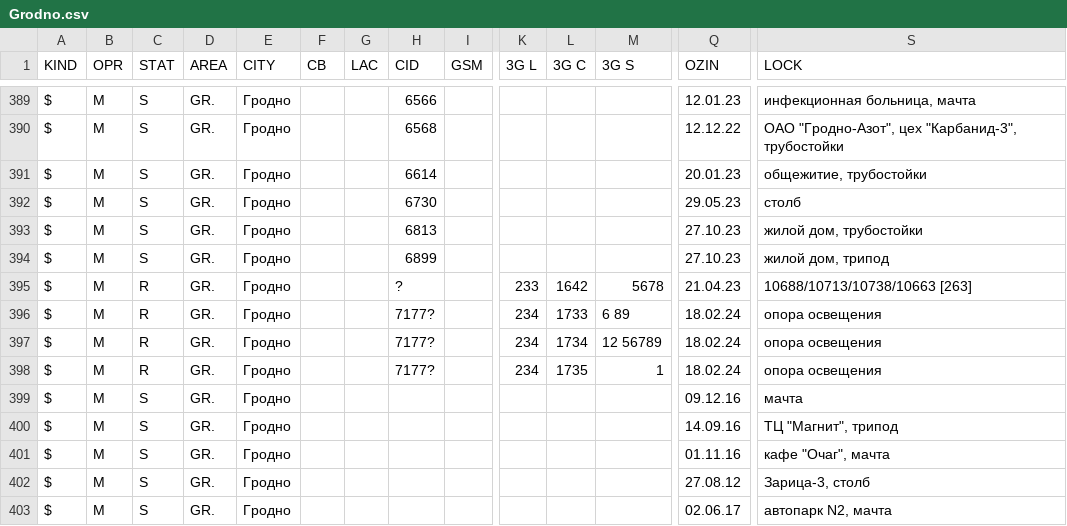
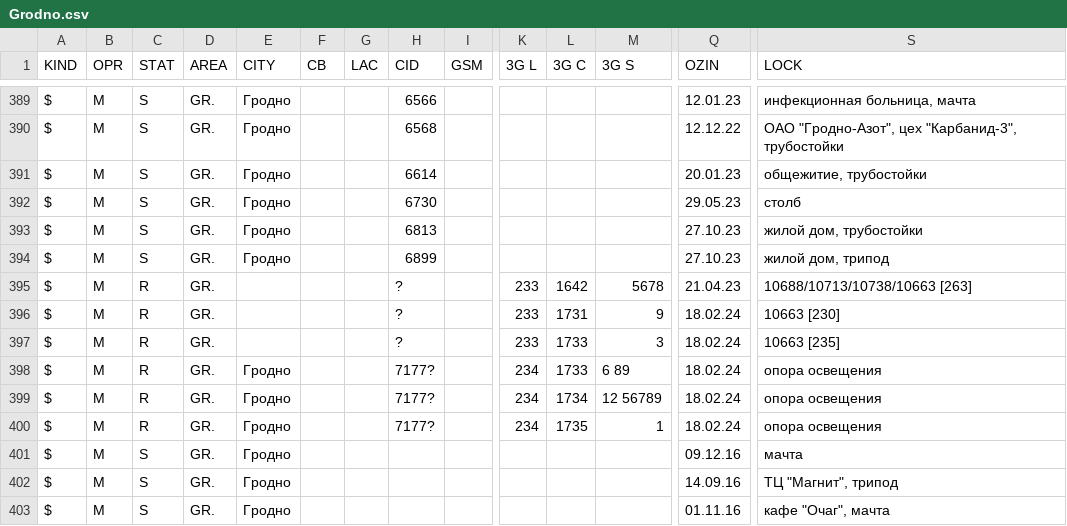
Before and after one commit to BYCellDatabase/csv, a CSV file: MTS/Grodno.csv, drawn as a sheet; only a part is shown, gaps mark what is left out; the shorter side is filled out with more unchanged rows; rows hold the shown columns only; the diff names each change by its address in the sheet, - before the commit and + after, or states it on an @@ line.

Commit message:
1 files | M MTS/Grodno.csv

```diff
--- a/MTS/Grodno.csv
+++ b/MTS/Grodno.csv
-E395 (CITY): Гродно
+E395 (CITY): (empty)
+row 396: $ | M | R | GR. |  |  |  | ? |  | 233 | 1731 | 9 | 18.02.24 | 10663 [230]
+row 397: $ | M | R | GR. |  |  |  | ? |  | 233 | 1733 | 3 | 18.02.24 | 10663 [235]
```
